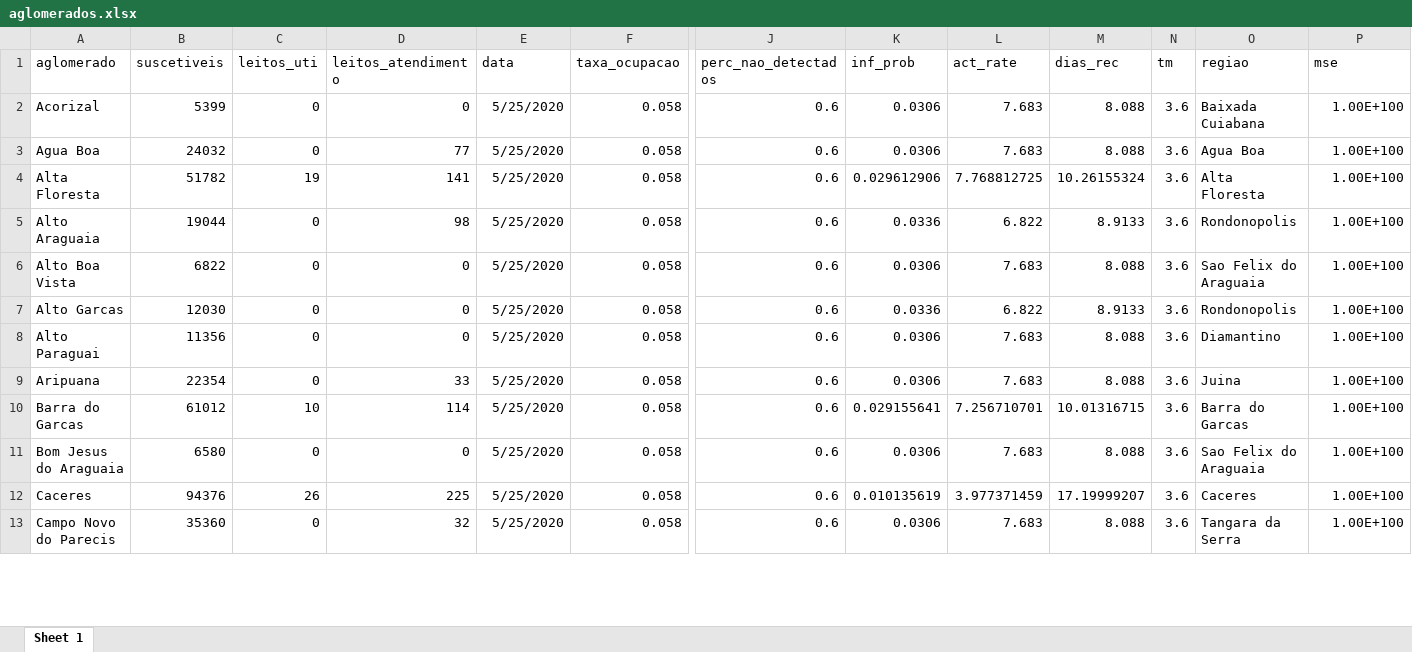
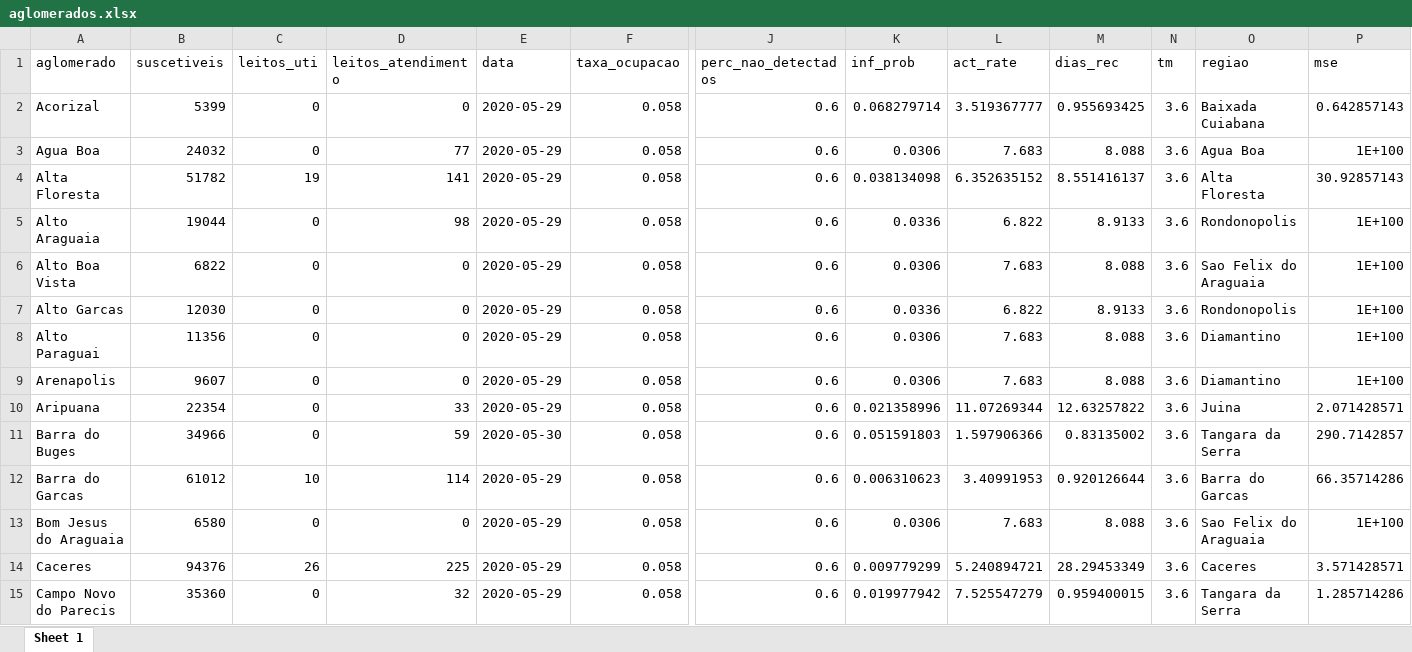
Before and after one commit to demusis/covid19_mt, an Excel workbook: aglomerados.xlsx, sheet Sheet 1, drawn as a sheet; only a part is shown, gaps mark what is left out; values as stored, in another font and other column widths than the file's, no borders; addresses are those after the commit; rows hold the shown columns only; the diff covers the shown part only; the diff names each change by its address in the sheet, - before the commit and + after, or states it on an @@ line.

```diff
--- a/aglomerados.xlsx (sheet Sheet 1)
+++ b/aglomerados.xlsx (sheet Sheet 1)
-E2:E8 (data): 5/25/2020
+E2:E8 (data): 2020-05-29
-K2 (inf_prob): 0.0306
+K2 (inf_prob): 0.068279714
-L2 (act_rate): 7.683
+L2 (act_rate): 3.519367777
-M2 (dias_rec): 8.088
+M2 (dias_rec): 0.955693425
-P2 (mse): 1.00E+100
+P2 (mse): 0.642857143
-P3 (mse): 1.00E+100
+P3 (mse): 1E+100
-K4 (inf_prob): 0.029612906
+K4 (inf_prob): 0.038134098
-L4 (act_rate): 7.768812725
+L4 (act_rate): 6.352635152
-M4 (dias_rec): 10.26155324
+M4 (dias_rec): 8.551416137
-P4 (mse): 1.00E+100
+P4 (mse): 30.92857143
-P5:P8 (mse): 1.00E+100
+P5:P8 (mse): 1E+100
+row 9: Arenapolis | 9607 | 0 | 0 | 2020-05-29 | 0.058 | 0.6 | 0.0306 | 7.683 | 8.088 | 3.6 | Diamantino | 1E+100
-E10 (data): 5/25/2020
+E10 (data): 2020-05-29
-K10 (inf_prob): 0.0306
+K10 (inf_prob): 0.021358996
-L10 (act_rate): 7.683
+L10 (act_rate): 11.07269344
-M10 (dias_rec): 8.088
+M10 (dias_rec): 12.63257822
-P10 (mse): 1.00E+100
+P10 (mse): 2.071428571
+row 11: Barra do Buges | 34966 | 0 | 59 | 2020-05-30 | 0.058 | 0.6 | 0.051591803 | 1.597906366 | 0.83135002 | 3.6 | Tangara da Serra | 290.7142857
-E12:E15 (data): 5/25/2020
+E12:E15 (data): 2020-05-29
-K12 (inf_prob): 0.029155641
+K12 (inf_prob): 0.006310623
-L12 (act_rate): 7.256710701
+L12 (act_rate): 3.40991953
-M12 (dias_rec): 10.01316715
+M12 (dias_rec): 0.920126644
-P12 (mse): 1.00E+100
+P12 (mse): 66.35714286
-P13 (mse): 1.00E+100
+P13 (mse): 1E+100
-K14 (inf_prob): 0.010135619
+K14 (inf_prob): 0.009779299
-L14 (act_rate): 3.977371459
+L14 (act_rate): 5.240894721
-M14 (dias_rec): 17.19999207
+M14 (dias_rec): 28.29453349
-P14 (mse): 1.00E+100
+P14 (mse): 3.571428571
-K15 (inf_prob): 0.0306
+K15 (inf_prob): 0.019977942
-L15 (act_rate): 7.683
+L15 (act_rate): 7.525547279
-M15 (dias_rec): 8.088
+M15 (dias_rec): 0.959400015
-P15 (mse): 1.00E+100
+P15 (mse): 1.285714286
```
Also changed, not shown: 12 added rows, 1 removed row and 210 edited cells elsewhere in this sheet, evolucao_ers.xlsx, mato_grosso.xlsx, 39 other files.
